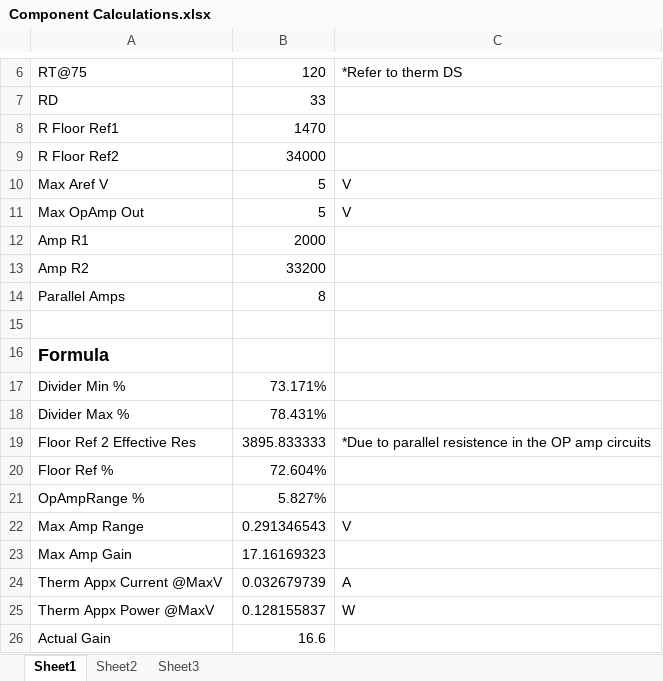
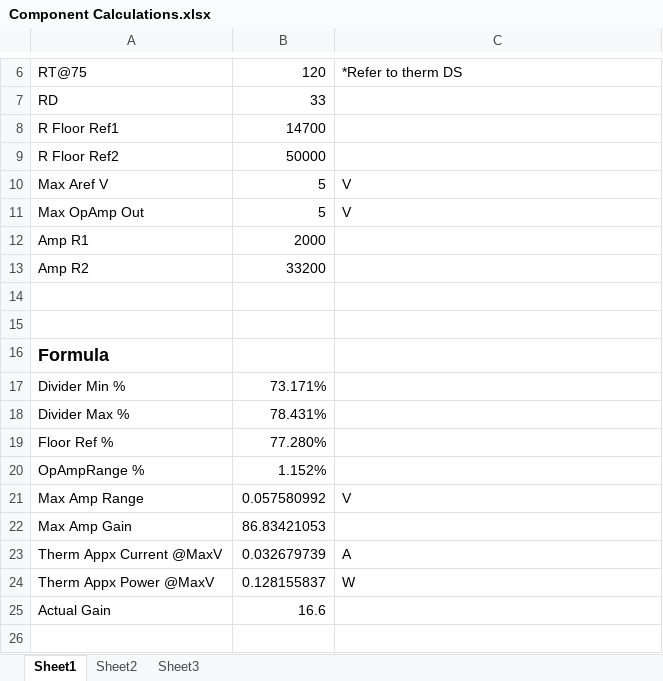
Before and after one commit to kratz9/Trinket-Wind, an Excel workbook: Documents/Component Calculations.xlsx, sheet Sheet1, drawn as a sheet; only a part is shown, gaps mark what is left out; values as stored, in another font and other column widths than the file's, no borders; removed rows and columns are numbered as before the commit, all else as after; the diff names each change by its address in the sheet, - before the commit and + after, or states it on an @@ line.

Commit message:
Fixed calculation sheet
Adjusted component calc sheet to adjust for buffer amps

```diff
--- a/Documents/Component Calculations.xlsx (sheet Sheet1)
+++ b/Documents/Component Calculations.xlsx (sheet Sheet1)
-B8: 1470
+B8: 14700
-B9: 34000
+B9: 50000
-row 14: Parallel Amps | 8
+row 14: (empty)
-row 19: Floor Ref 2 Effective Res | 3895.833333 | *Due to parallel resistence in the OP amp circuits
-B19: 72.604%
+B19: 77.280%
-B20: 5.827%
+B20: 1.152%
-B21: 0.291346543
+B21: 0.057580992
-B22: 17.16169323
+B22: 86.83421053
```
